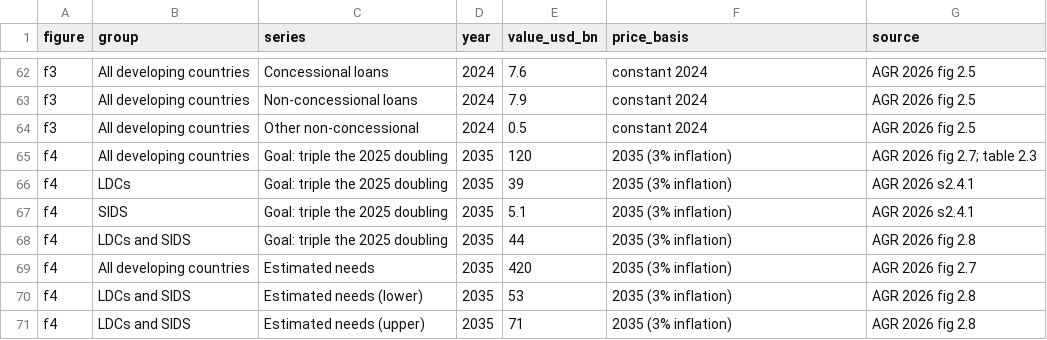
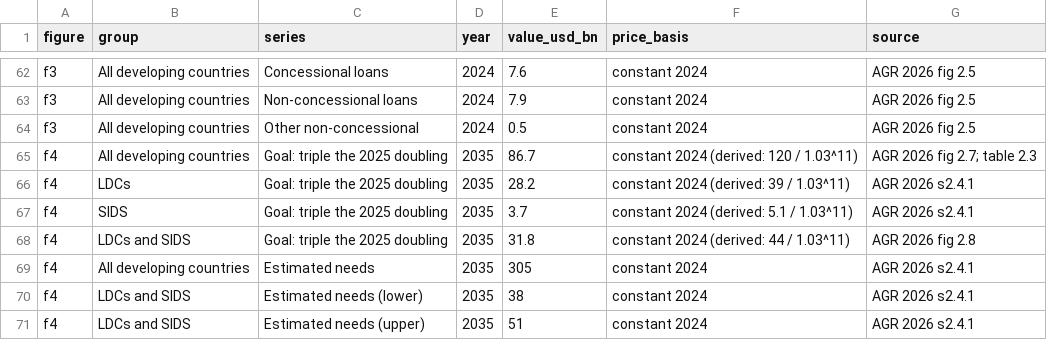
Before and after one commit to Center-for-Global-Development/COP-31, a CSV file: data/agr2026-figures.csv, drawn as a sheet; only a part is shown, gaps mark what is left out.

```diff
--- a/data/agr2026-figures.csv
+++ b/data/agr2026-figures.csv
@@ -64,8 +64,8 @@ f3,All developing countries,Non-concessional loans,2024,7.9,constant 2024,AGR 20
 f3,All developing countries,Other non-concessional,2024,0.5,constant 2024,AGR 2026 fig 2.5
-f4,All developing countries,Goal: triple the 2025 doubling,2035,120,2035 (3% inflation),AGR 2026 fig 2.7; table 2.3
-f4,LDCs,Goal: triple the 2025 doubling,2035,39,2035 (3% inflation),AGR 2026 s2.4.1
-f4,SIDS,Goal: triple the 2025 doubling,2035,5.1,2035 (3% inflation),AGR 2026 s2.4.1
-f4,LDCs and SIDS,Goal: triple the 2025 doubling,2035,44,2035 (3% inflation),AGR 2026 fig 2.8
-f4,All developing countries,Estimated needs,2035,420,2035 (3% inflation),AGR 2026 fig 2.7
-f4,LDCs and SIDS,Estimated needs (lower),2035,53,2035 (3% inflation),AGR 2026 fig 2.8
-f4,LDCs and SIDS,Estimated needs (upper),2035,71,2035 (3% inflation),AGR 2026 fig 2.8
+f4,All developing countries,Goal: triple the 2025 doubling,2035,86.7,constant 2024 (derived: 120 / 1.03^11),AGR 2026 fig 2.7; table 2.3
+f4,LDCs,Goal: triple the 2025 doubling,2035,28.2,constant 2024 (derived: 39 / 1.03^11),AGR 2026 s2.4.1
+f4,SIDS,Goal: triple the 2025 doubling,2035,3.7,constant 2024 (derived: 5.1 / 1.03^11),AGR 2026 s2.4.1
+f4,LDCs and SIDS,Goal: triple the 2025 doubling,2035,31.8,constant 2024 (derived: 44 / 1.03^11),AGR 2026 fig 2.8
+f4,All developing countries,Estimated needs,2035,305,constant 2024,AGR 2026 s2.4.1
+f4,LDCs and SIDS,Estimated needs (lower),2035,38,constant 2024,AGR 2026 s2.4.1
+f4,LDCs and SIDS,Estimated needs (upper),2035,51,constant 2024,AGR 2026 s2.4.1
```
Also changed, not shown: 3 other files.
